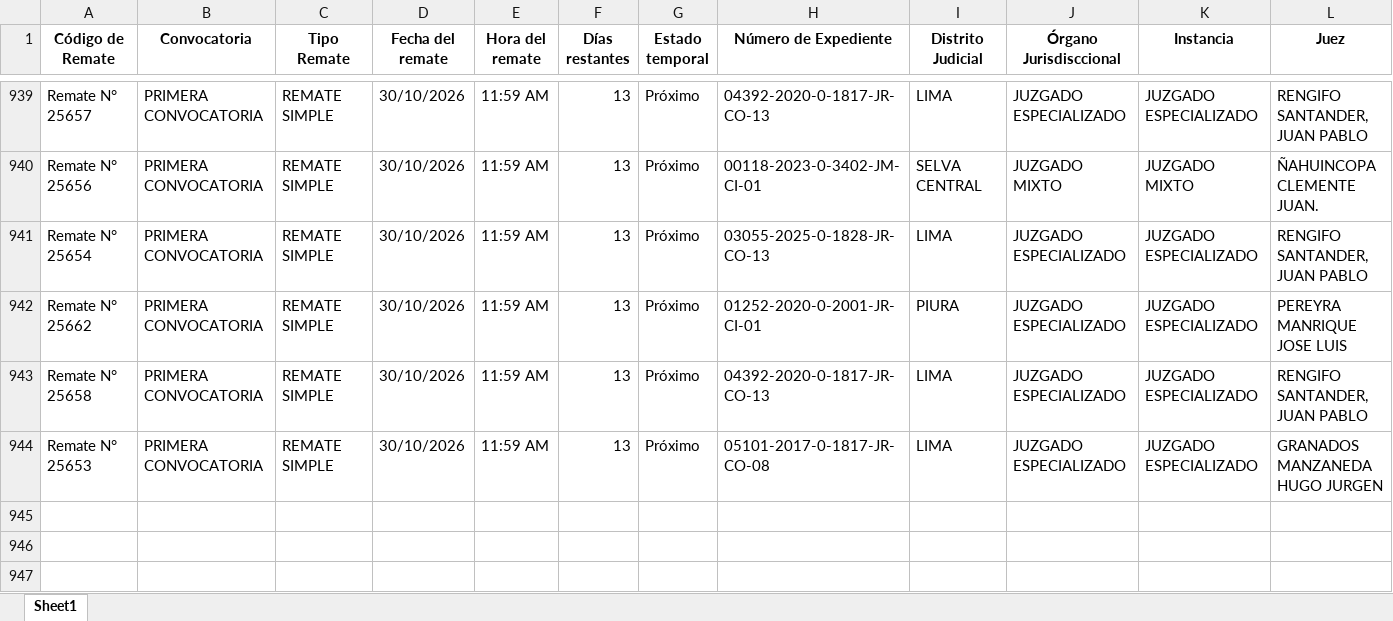
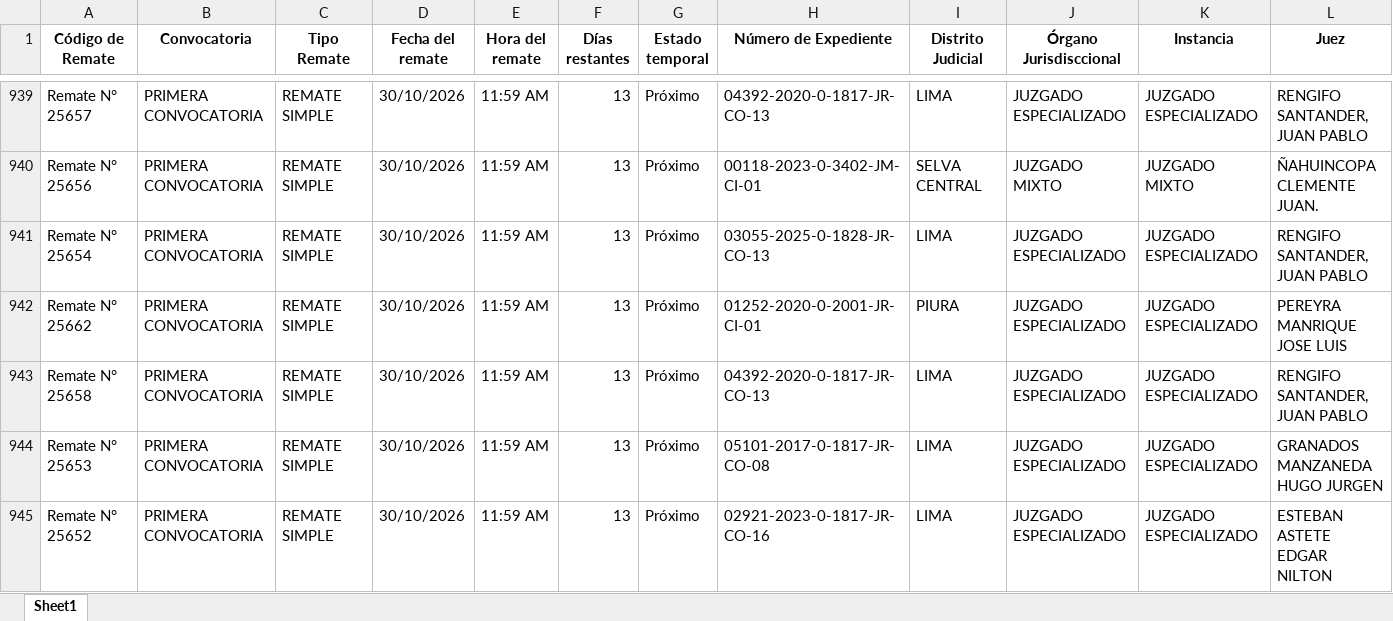
Before and after one commit to vitaliaventures/remaju-bloomberg, an Excel workbook: Bloomberg_Remates_ULTIMO.xlsx, sheet Sheet1, drawn as a sheet; only a part is shown, gaps mark what is left out; values as stored, in another font and other column widths than the file's, no borders; rows hold the shown columns only; the diff covers the shown part only; the diff names each change by its address in the sheet, - before the commit and + after, or states it on an @@ line.

```diff
--- a/Bloomberg_Remates_ULTIMO.xlsx (sheet Sheet1)
+++ b/Bloomberg_Remates_ULTIMO.xlsx (sheet Sheet1)
+row 945: Remate N° 25652 | PRIMERA CONVOCATORIA | REMATE SIMPLE | 30/10/2026 | 11:59 AM | 13 | Próximo | 02921-2023-0-1817-JR-CO-16 | LIMA | JUZGADO ESPECIALIZADO | JUZGADO ESPECIALIZADO | ESTEBAN ASTETE EDGAR NILTON
```
Also changed, not shown: 1 added row and 12 edited cells elsewhere in this sheet, 2 other files.
